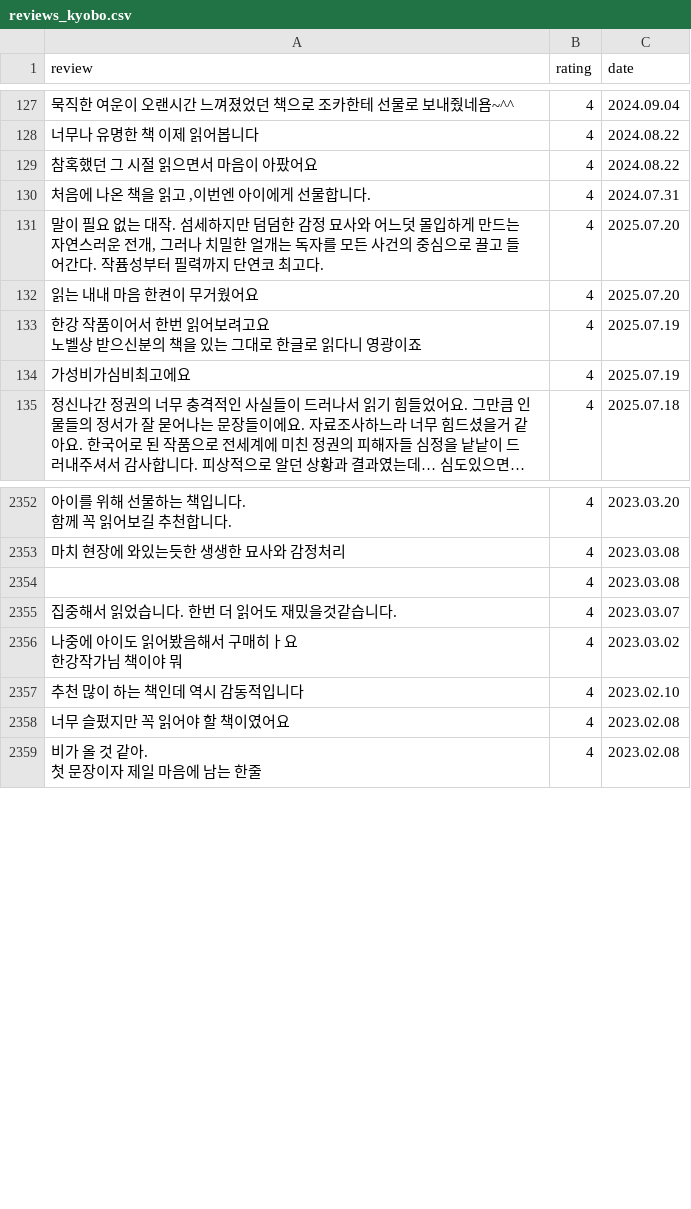
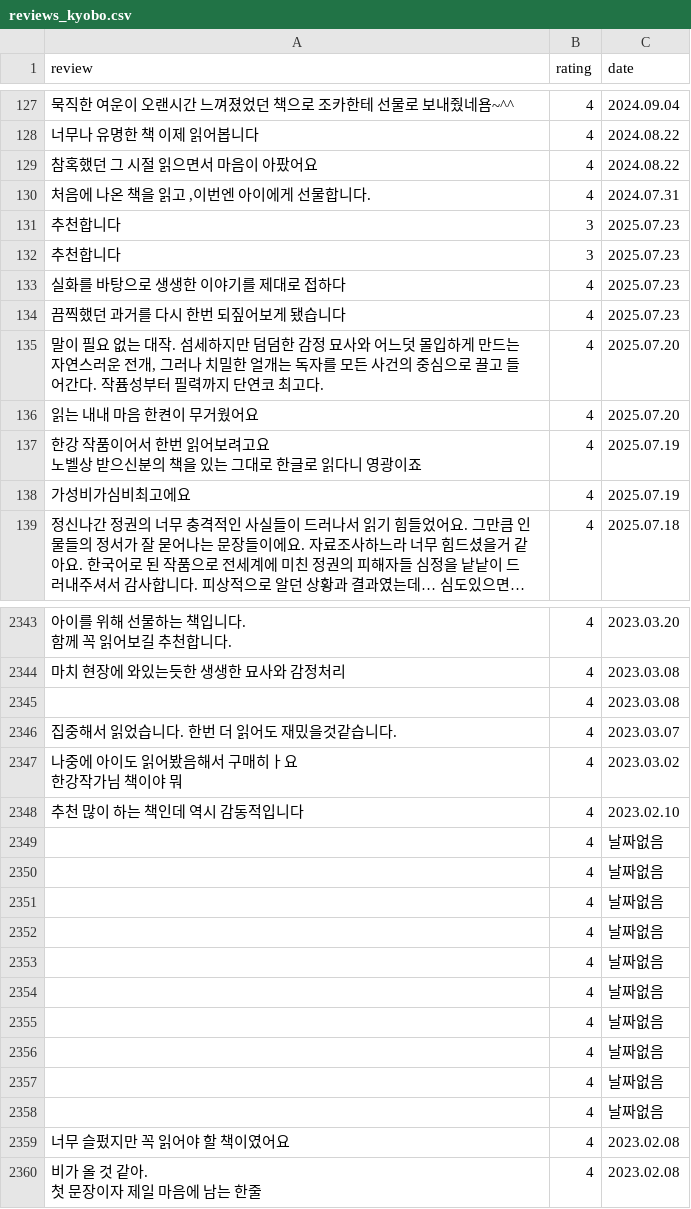
Before and after one commit to min-sehee/YBIGTA_newbie_team_project, a CSV file: database/reviews_kyobo.csv, drawn as a sheet; only a part is shown, gaps mark what is left out; long unchanged cells end in …; the diff covers the shown part only; the diff names each change by its address in the sheet, - before the commit and + after, or states it on an @@ line.

```diff
--- a/database/reviews_kyobo.csv
+++ b/database/reviews_kyobo.csv
+row 131: 추천합니다 | 3 | 2025.07.23
+row 132: 추천합니다 | 3 | 2025.07.23
+row 133: 실화를 바탕으로 생생한 이야기를 제대로 접하다 | 4 | 2025.07.23
+row 134: 끔찍했던 과거를 다시 한번 되짚어보게 됐습니다 | 4 | 2025.07.23
+row 2349:  | 4 | 날짜없음
+row 2350:  | 4 | 날짜없음
+row 2351:  | 4 | 날짜없음
+row 2352:  | 4 | 날짜없음
+row 2353:  | 4 | 날짜없음
+row 2354:  | 4 | 날짜없음
+row 2355:  | 4 | 날짜없음
+row 2356:  | 4 | 날짜없음
+row 2357:  | 4 | 날짜없음
+row 2358:  | 4 | 날짜없음
```
Also changed, not shown: 7 added rows and 20 removed rows elsewhere in this file, database/preprocessed_reviews_kyobo.csv, database/preprocessed_reviews_yes24.csv, 2 other files.
